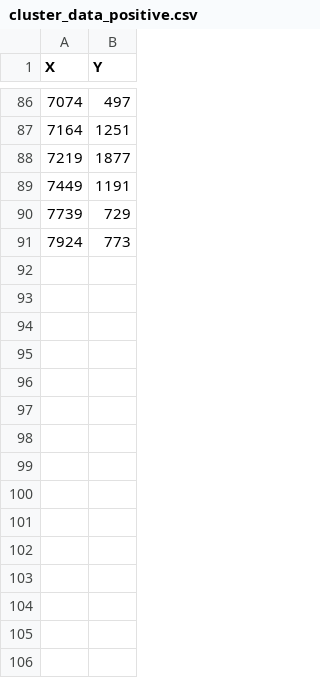
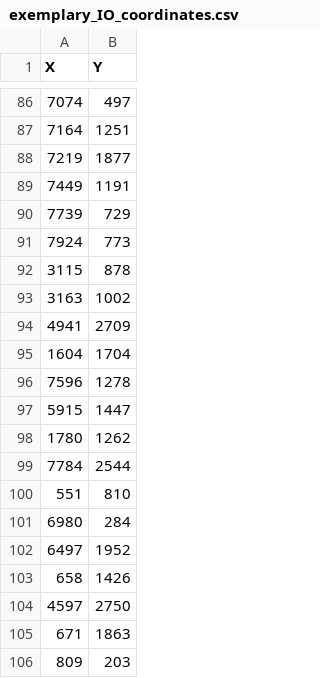
Before and after one commit to TowardsZonalCentralization/ConvIO, a CSV file: CONVIO/data/exemplary_IO_coordinates.csv (was CONVIO/data/cluster_data_positive.csv), drawn as a sheet; only a part is shown, gaps mark what is left out.

Commit message:
added cost analysis and comparision function with few test exemplerary I/O coordinates .csv files

```diff
--- a/CONVIO/data/cluster_data_positive.csv
+++ b/CONVIO/data/exemplary_IO_coordinates.csv
@@ -91 +91,16 @@ X,Y
 7924,773
+3115,878
+3163,1002
+4941,2709
+1604,1704
+7596,1278
+5915,1447
+1780,1262
+7784,2544
+551,810
+6980,284
+6497,1952
+658,1426
+4597,2750
+671,1863
+809,203
```
Also changed, not shown: 11 other files.
